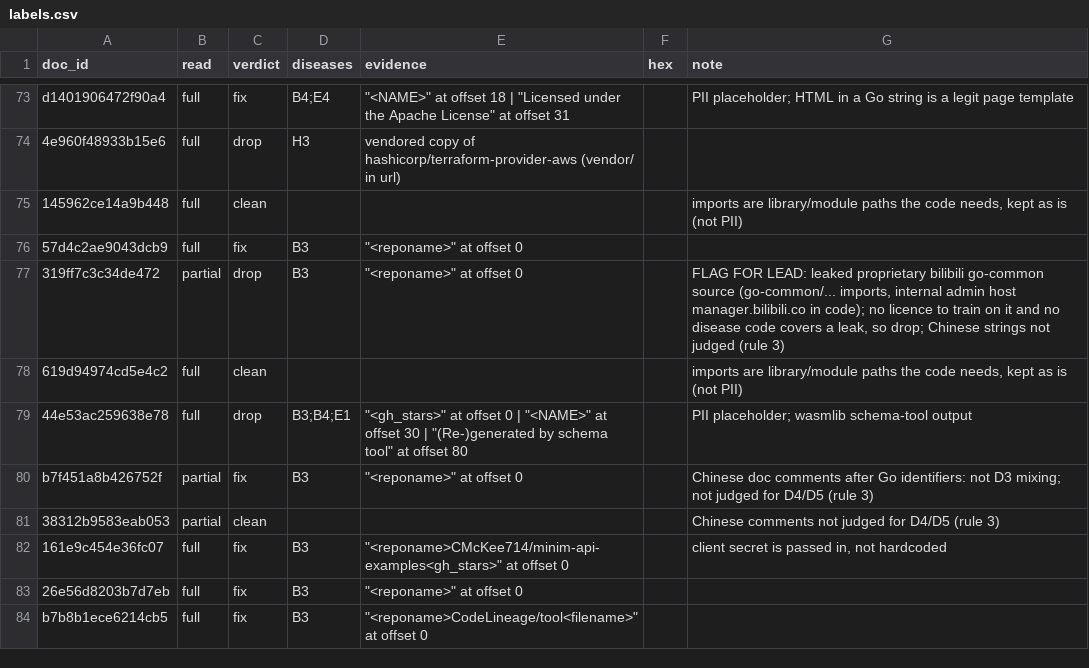
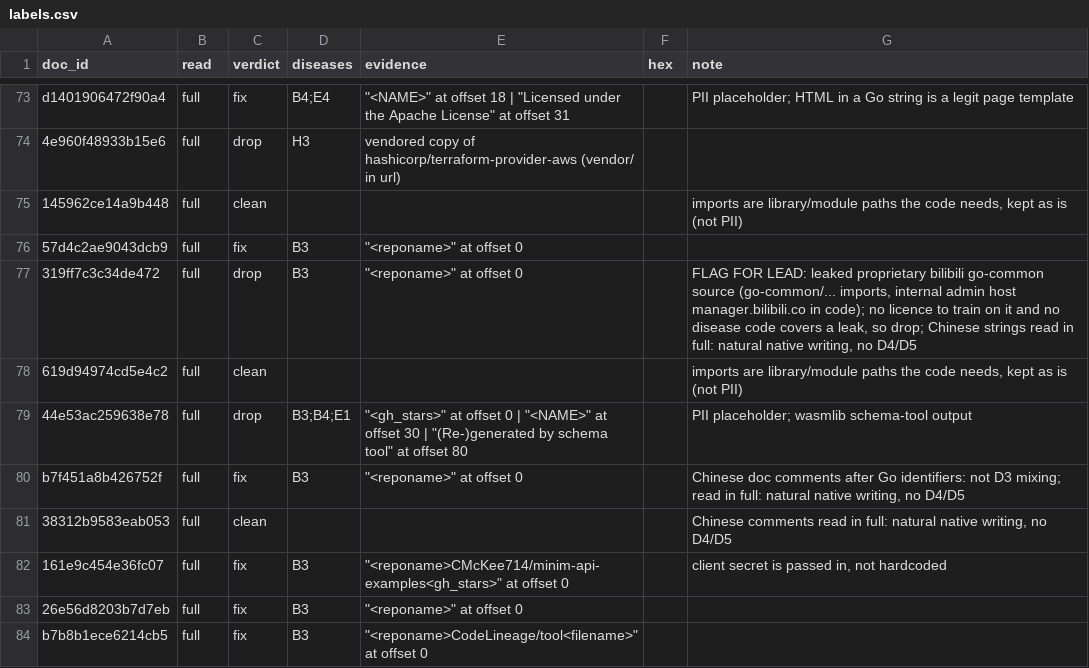
Before and after one commit to TEJASKUMAR-REDDY-J/era-v5-lab, a CSV file: diagnosis/submissions/code-go/TEJASKUMAR-REDDY-J/labels.csv, drawn as a sheet; only a part is shown, gaps mark what is left out; the diff covers the shown part only.

Commit message:
diagnosis: code-go TEJASKUMAR-REDDY-J all rows read in full, rule IDs in medicine sheet

```diff
--- a/diagnosis/submissions/code-go/TEJASKUMAR-REDDY-J/labels.csv
+++ b/diagnosis/submissions/code-go/TEJASKUMAR-REDDY-J/labels.csv
@@ -76,7 +76,7 @@ d1401906472f90a4,full,fix,B4;E4,"""<NAME>"" at offset 18 | ""Licensed under the
 57d4c2ae9043dcb9,full,fix,B3,"""<reponame>"" at offset 0",,
-319ff7c3c34de472,partial,drop,B3,"""<reponame>"" at offset 0",,"FLAG FOR LEAD: leaked proprietary bilibili go-common source (go-common/... imports, internal admin host manager.bilibili.co in code); no licence to train on it and no disease code covers a leak, so drop; Chinese strings not judged (rule 3)"
+319ff7c3c34de472,full,drop,B3,"""<reponame>"" at offset 0",,"FLAG FOR LEAD: leaked proprietary bilibili go-common source (go-common/... imports, internal admin host manager.bilibili.co in code); no licence to train on it and no disease code covers a leak, so drop; Chinese strings read in full: natural native writing, no D4/D5"
 619d94974cd5e4c2,full,clean,,,,"imports are library/module paths the code needs, kept as is (not PII)"
 44e53ac259638e78,full,drop,B3;B4;E1,"""<gh_stars>"" at offset 0 | ""<NAME>"" at offset 30 | ""(Re-)generated by schema tool"" at offset 80",,PII placeholder; wasmlib schema-tool output
-b7f451a8b426752f,partial,fix,B3,"""<reponame>"" at offset 0",,Chinese doc comments after Go identifiers: not D3 mixing; not judged for D4/D5 (rule 3)
-38312b9583eab053,partial,clean,,,,Chinese comments not judged for D4/D5 (rule 3)
+b7f451a8b426752f,full,fix,B3,"""<reponame>"" at offset 0",,"Chinese doc comments after Go identifiers: not D3 mixing; read in full: natural native writing, no D4/D5"
+38312b9583eab053,full,clean,,,,"Chinese comments read in full: natural native writing, no D4/D5"
 161e9c454e36fc07,full,fix,B3,"""<reponame>CMcKee714/minim-api-examples<gh_stars>"" at offset 0",,"client secret is passed in, not hardcoded"
```
Also changed, not shown: 87 edited cells elsewhere in this file, 1 other file.
